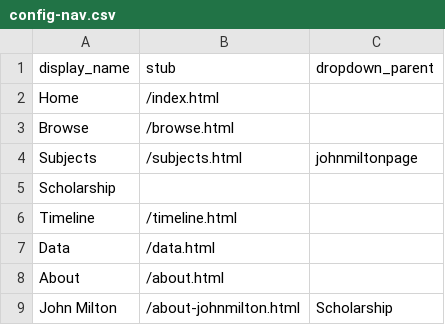
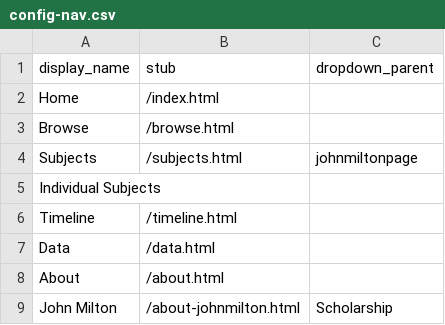
Before and after one commit to trentwintermeier/leigh-hunt-hair-book, a CSV file: _data/config-nav.csv, drawn as a sheet.

Commit message:
Update config-nav.csv

```diff
--- a/_data/config-nav.csv
+++ b/_data/config-nav.csv
@@ -4,3 +4,3 @@ Browse,/browse.html,
 Subjects,/subjects.html,johnmiltonpage
-Scholarship,,
+Individual Subjects,,
 Timeline,/timeline.html,
```
